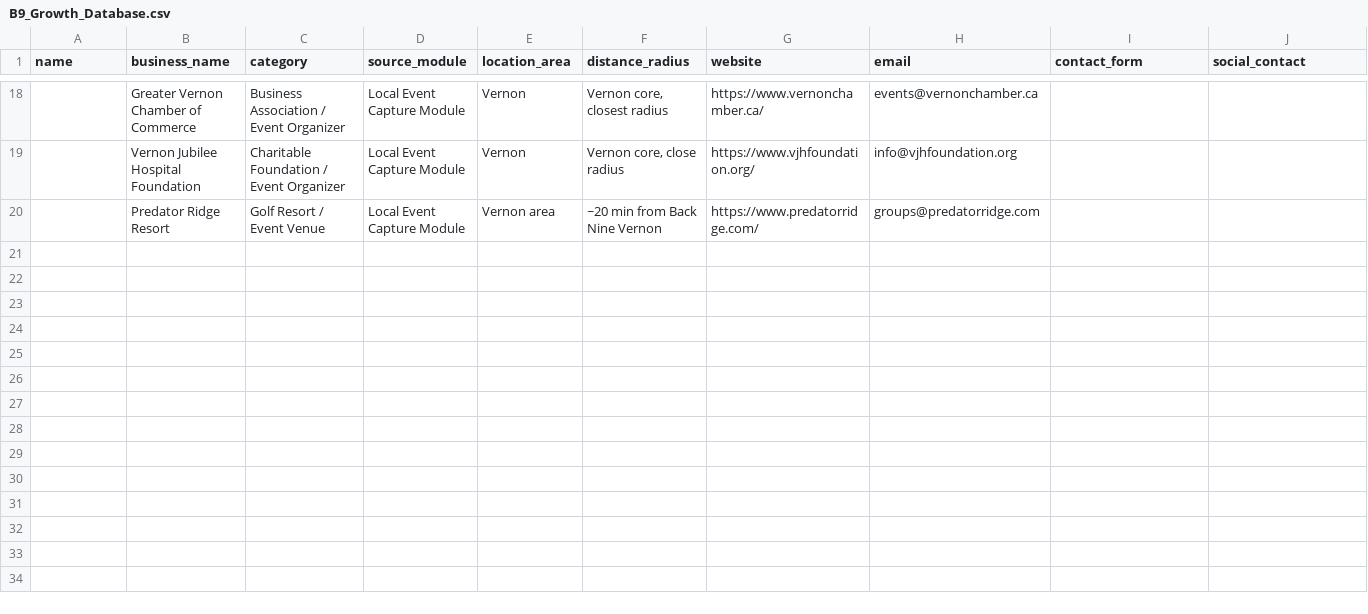
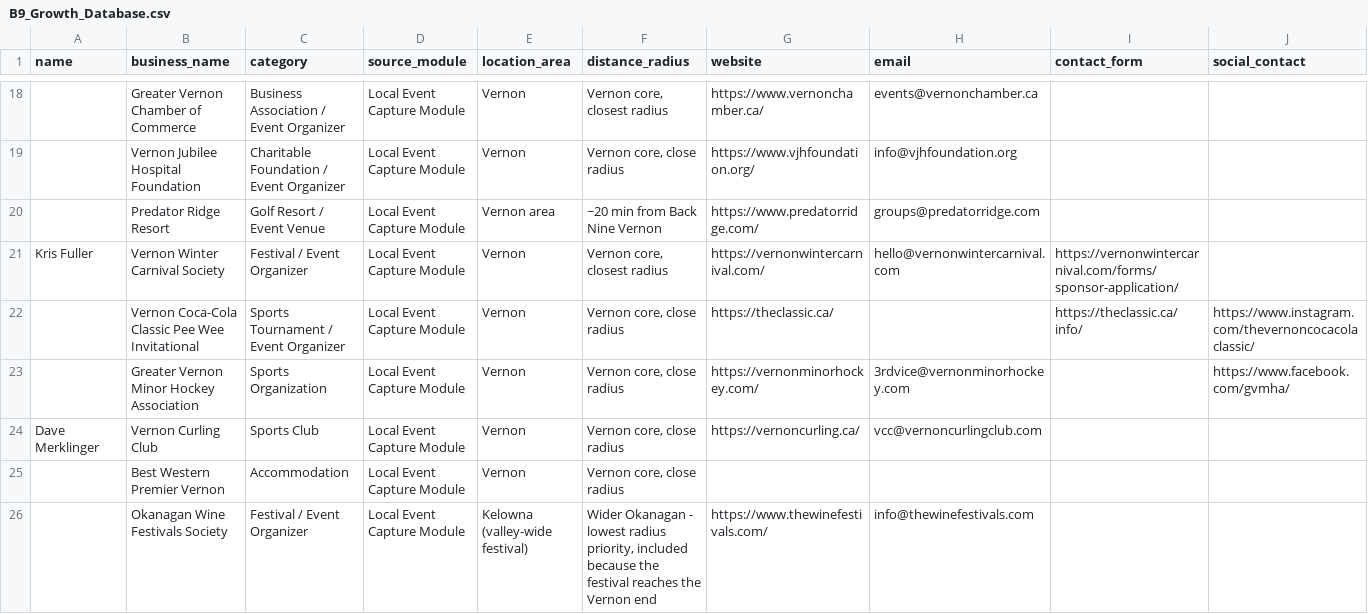
Before and after one commit to B9Vernon/back-nine-landing, a CSV file: B9_Growth_Database.csv, drawn as a sheet; only a part is shown, gaps mark what is left out; rows hold the shown columns only; the diff names each change by its address in the sheet, - before the commit and + after, or states it on an @@ line.

```diff
--- a/B9_Growth_Database.csv
+++ b/B9_Growth_Database.csv
+row 21: Kris Fuller | Vernon Winter Carnival Society | Festival / Event Organizer | Local Event Capture Module | Vernon | Vernon core, closest radius | https://vernonwintercarnival.com/ | hello@vernonwintercarnival.com | https://vernonwintercarnival.com/forms/sponsor-application/
+row 22:  | Vernon Coca-Cola Classic Pee Wee Invitational | Sports Tournament / Event Organizer | Local Event Capture Module | Vernon | Vernon core, close radius | https://theclassic.ca/ |  | https://theclassic.ca/info/ | https://www.instagram.com/thevernoncocacolaclassic/
+row 23:  | Greater Vernon Minor Hockey Association | Sports Organization | Local Event Capture Module | Vernon | Vernon core, close radius | https://vernonminorhockey.com/ | 3rdvice@vernonminorhockey.com |  | https://www.facebook.com/gvmha/
+row 24: Dave Merklinger | Vernon Curling Club | Sports Club | Local Event Capture Module | Vernon | Vernon core, close radius | https://vernoncurling.ca/ | vcc@vernoncurlingclub.com
+row 25:  | Best Western Premier Vernon | Accommodation | Local Event Capture Module | Vernon | Vernon core, close radius
+row 26:  | Okanagan Wine Festivals Society | Festival / Event Organizer | Local Event Capture Module | Kelowna (valley-wide festival) | Wider Okanagan - lowest radius priority, included because the festival reaches the Vernon end | https://www.thewinefestivals.com/ | info@thewinefestivals.com
```
Also changed, not shown: 1 other file.
